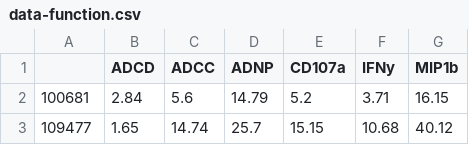
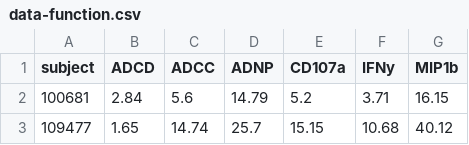
Before and after one commit to meyer-lab/systemsSerology, a CSV file: syserol/data/data-function.csv (was data/alter-MSB/data-function.csv), drawn as a sheet; only a part is shown.

```diff
--- a/data/alter-MSB/data-function.csv
+++ b/syserol/data/data-function.csv
@@ -1,2 +1,2 @@
-,ADCD,ADCC,ADNP,CD107a,IFNy,MIP1b
+subject,ADCD,ADCC,ADNP,CD107a,IFNy,MIP1b
 100681,2.84,5.6,14.79,5.2,3.71,16.15
```
Also changed, not shown: syserol/data/data-glycan-gp120.csv, syserol/data/data-luminex-igg.csv, 32 other files.
